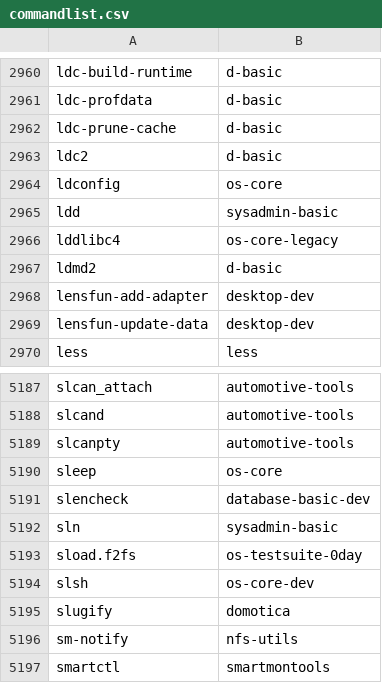
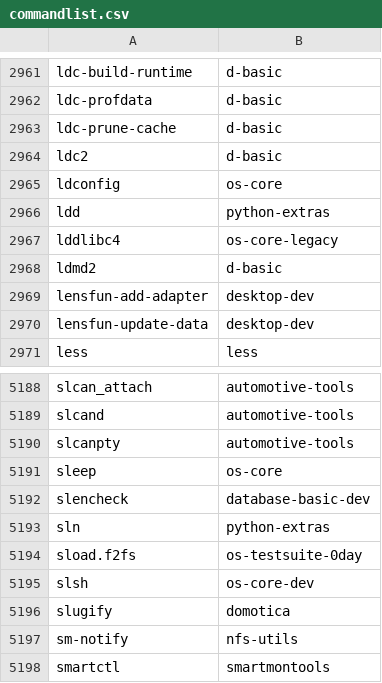
Before and after one commit to lebensterben/cnf, a CSV file: commandlist.csv, drawn as a sheet; only a part is shown, gaps mark what is left out; the diff covers the shown part only.

```diff
--- a/commandlist.csv
+++ b/commandlist.csv
@@ -2964,3 +2965,3 @@ ldc2	d-basic
 ldconfig	os-core
-ldd	sysadmin-basic
+ldd	python-extras
 lddlibc4	os-core-legacy
@@ -5191,3 +5192,3 @@ sleep	os-core
 slencheck	database-basic-dev
-sln	sysadmin-basic
+sln	python-extras
 sload.f2fs	os-testsuite-0day
```
Also changed, not shown: 1 added row and 5 edited cells elsewhere in this file, 2 other files.
